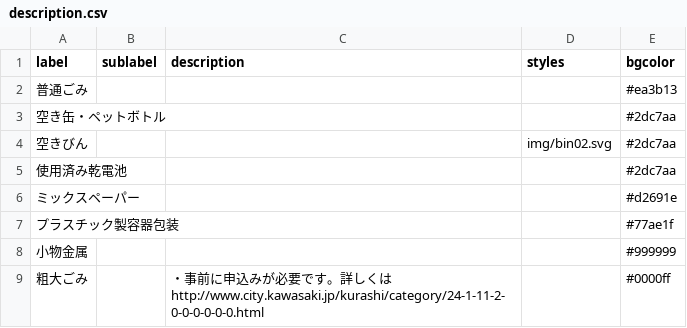
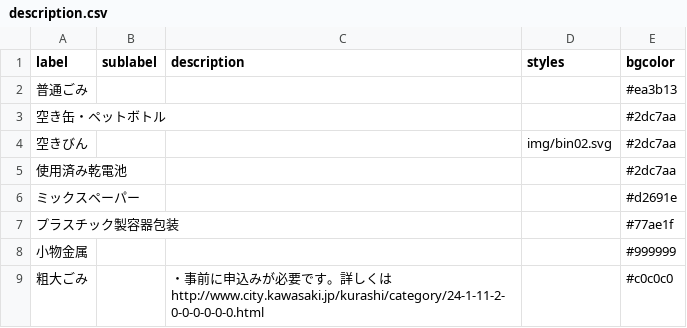
Before and after one commit to codeforkawasaki/5374, a CSV file: data/description.csv, drawn as a sheet.

Commit message:
Update description.csv

```diff
--- a/data/description.csv
+++ b/data/description.csv
@@ -8,2 +8,2 @@ label,sublabel,description,styles,bgcolor
 小物金属,,,,#999999
-粗大ごみ,,・事前に申込みが必要です。詳しくはhttp://www.city.kawasaki.jp/kurashi/category/24-1-11-2-0-0-0-0-0-0.html,,#0000ff
+粗大ごみ,,・事前に申込みが必要です。詳しくはhttp://www.city.kawasaki.jp/kurashi/category/24-1-11-2-0-0-0-0-0-0.html,,#c0c0c0
```
